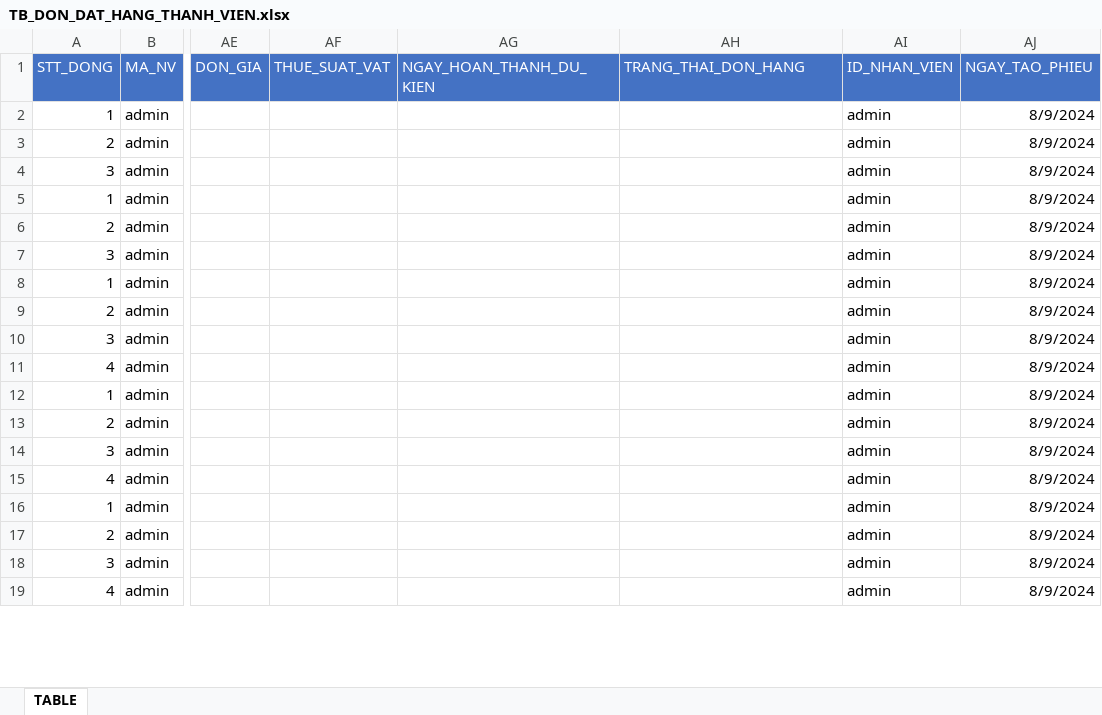
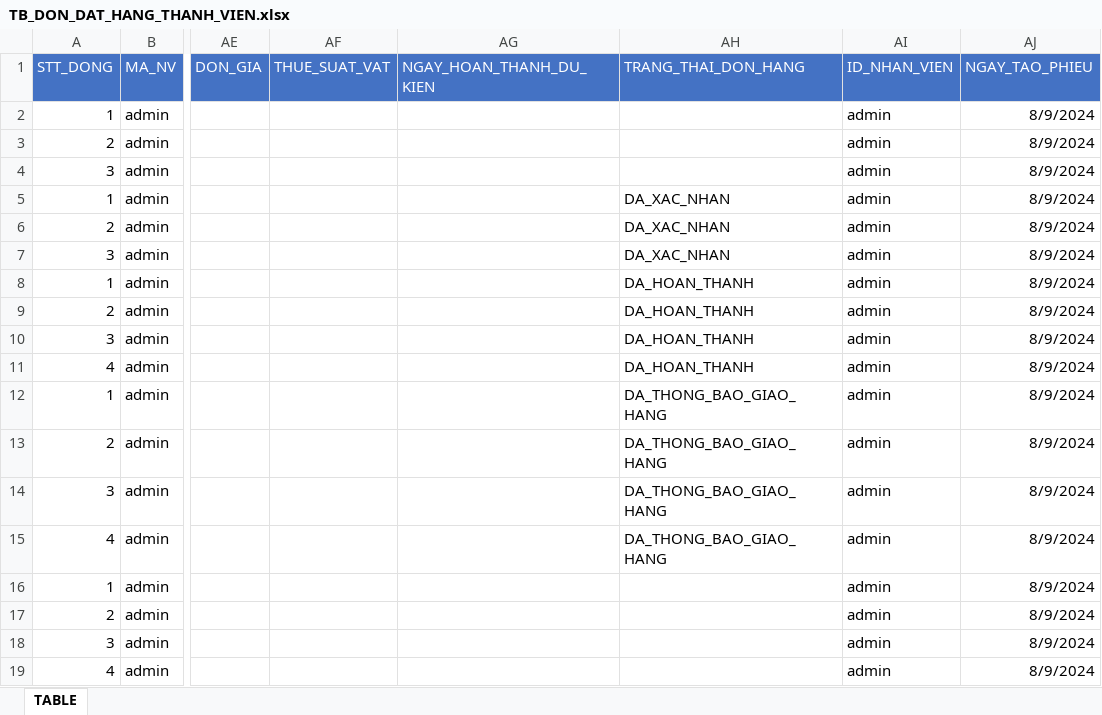
Before and after one commit to NGUYEN-LONG-BS/VBA_MINI_PROJECTS, an Excel workbook: VB06_BULK_IMPORTING_T_SQL_QUERIES/LA_2024/TB_DON_DAT_HANG_THANH_VIEN.xlsx, sheet TABLE, drawn as a sheet; only a part is shown, gaps mark what is left out; values as stored, in another font and other column widths than the file's, no borders; the diff covers the shown part only; the diff names each change by its address in the sheet, - before the commit and + after, or states it on an @@ line.

```diff
--- a/VB06_BULK_IMPORTING_T_SQL_QUERIES/LA_2024/TB_DON_DAT_HANG_THANH_VIEN.xlsx (sheet TABLE)
+++ b/VB06_BULK_IMPORTING_T_SQL_QUERIES/LA_2024/TB_DON_DAT_HANG_THANH_VIEN.xlsx (sheet TABLE)
-AH5:AH7 (TRANG_THAI_DON_HANG): (empty)
+AH5:AH7 (TRANG_THAI_DON_HANG): DA_XAC_NHAN
-AH8:AH11 (TRANG_THAI_DON_HANG): (empty)
+AH8:AH11 (TRANG_THAI_DON_HANG): DA_HOAN_THANH
-AH12:AH15 (TRANG_THAI_DON_HANG): (empty)
+AH12:AH15 (TRANG_THAI_DON_HANG): DA_THONG_BAO_GIAO_HANG
```
Also changed, not shown: 72 added rows and 6 edited cells elsewhere in this sheet, VB06_BULK_IMPORTING_T_SQL_QUERIES/DATABASE_IMPORTING.xlsm, 2 other files.
